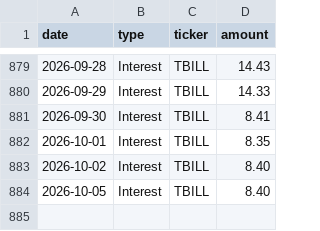
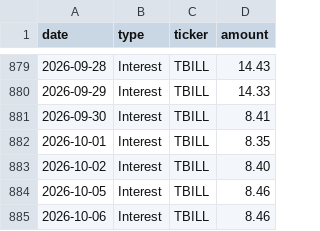
Before and after one commit to JamesKostohryz/trs-portfolio-feed, a CSV file: data/income.csv, drawn as a sheet; only a part is shown, gaps mark what is left out.

```diff
--- a/data/income.csv
+++ b/data/income.csv
@@ -883,2 +883,3 @@ date,type,ticker,amount
 2026-10-02,Interest,TBILL,8.40
-2026-10-05,Interest,TBILL,8.40
+2026-10-05,Interest,TBILL,8.46
+2026-10-06,Interest,TBILL,8.46
```
Also changed, not shown: data/dashboard.csv, data/income_history.csv, 3 other files.
